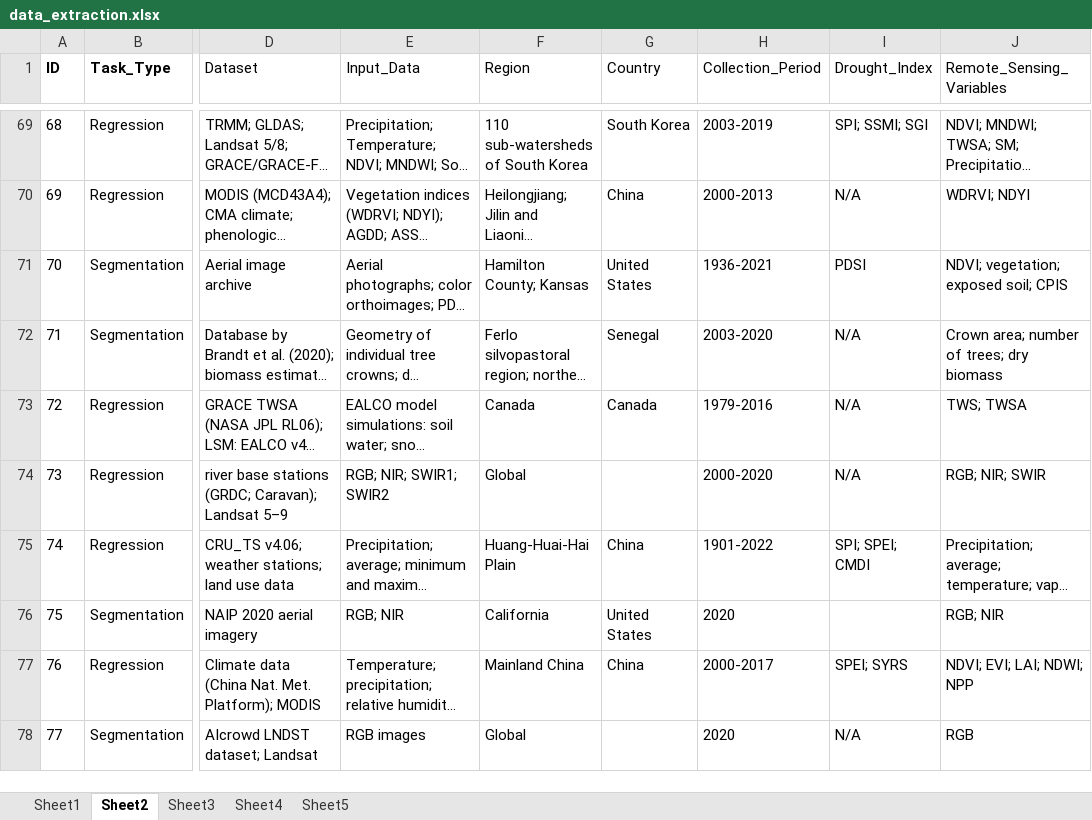
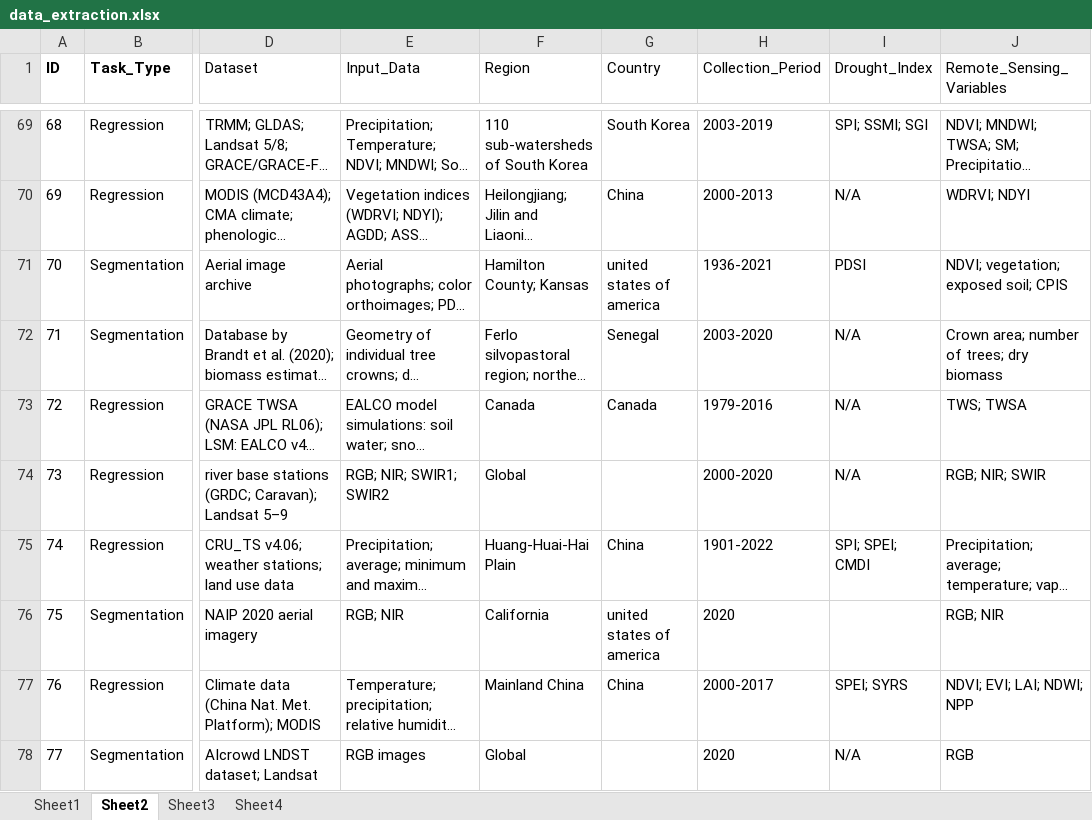
Before and after one commit to andreaeoluz/review_droughtDL, an Excel workbook: data/data_extraction.xlsx, sheet Sheet2, drawn as a sheet; only a part is shown, gaps mark what is left out; long unchanged cells end in …; values as stored, in another font and other column widths than the file's, no borders; conditional formats and table styles not drawn; the diff covers the shown part only; the diff names each change by its address in the sheet, - before the commit and + after, or states it on an @@ line.

```diff
--- a/data/data_extraction.xlsx (sheet Sheet2)
+++ b/data/data_extraction.xlsx (sheet Sheet2)
-sheet tab: Sheet5
-G71 (Country): United States
+G71 (Country): united states of america
-G76 (Country): United States
+G76 (Country): united states of america
```
Also changed, not shown: 16 edited cells elsewhere in this sheet, sheet Sheet4, 15 other files.
